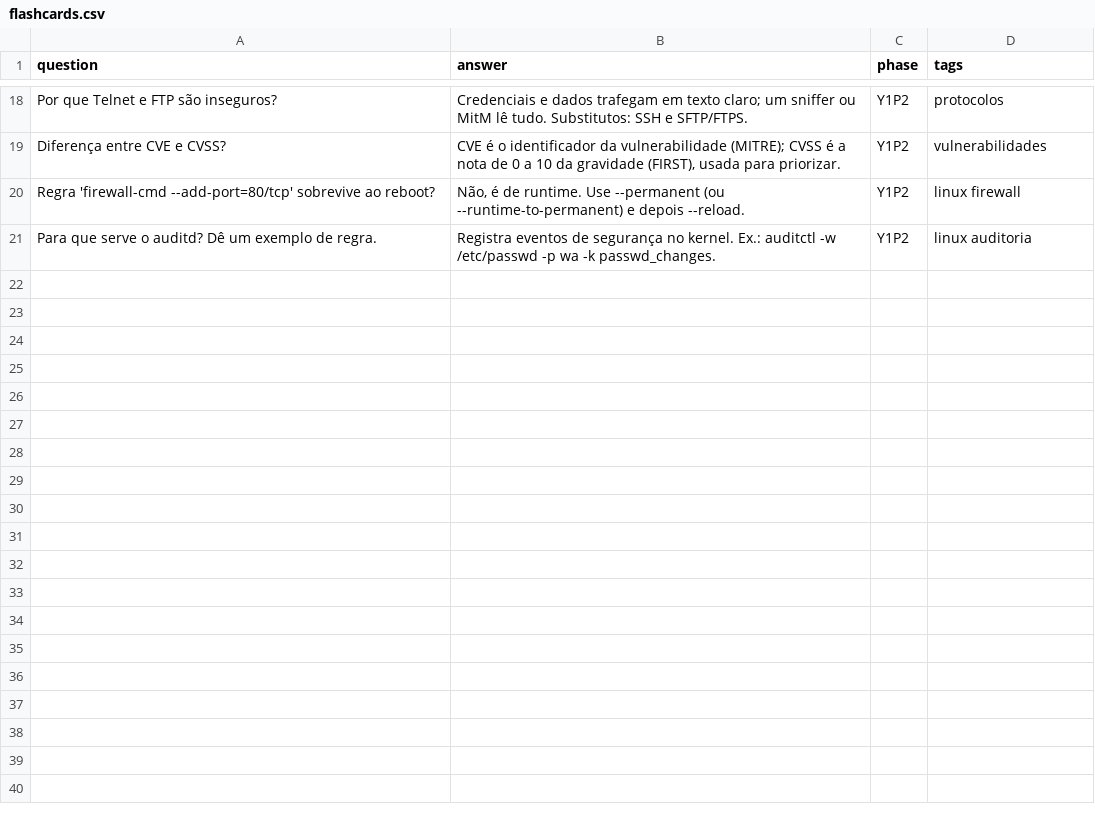
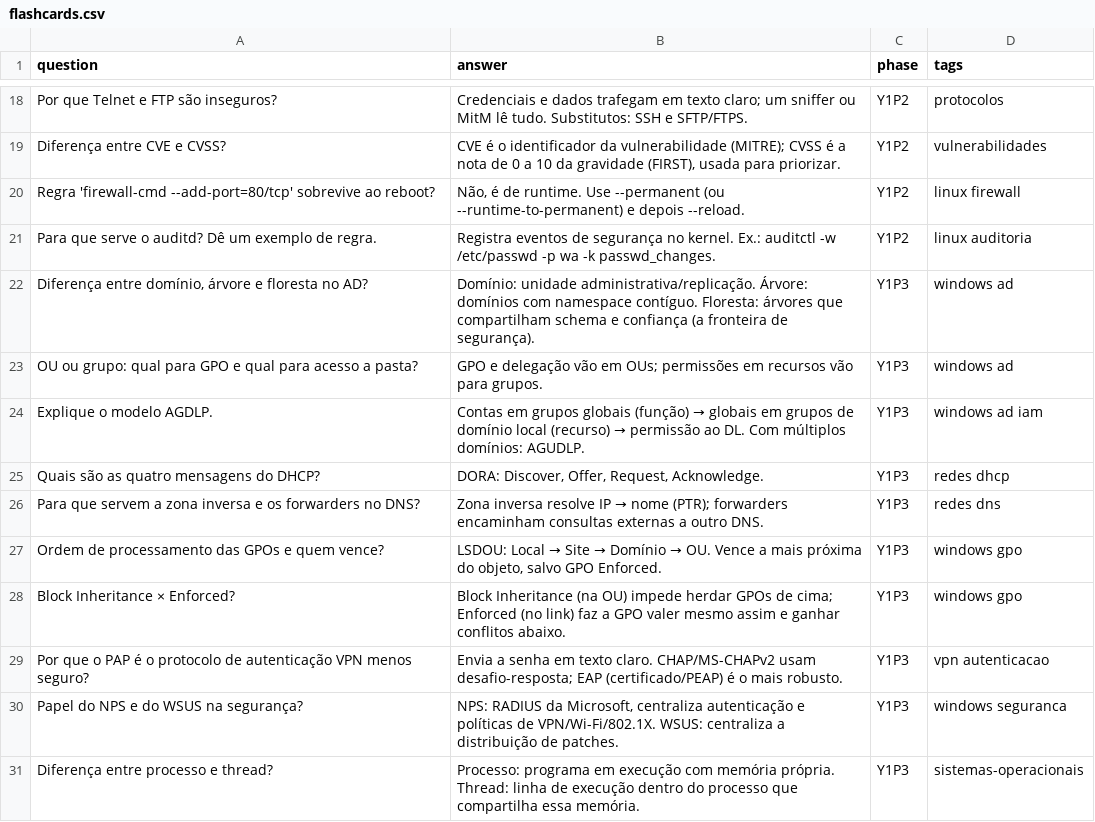
Before and after one commit to LeoneDutra/fiap-cybersecurity-notes, a CSV file: review/flashcards.csv, drawn as a sheet; only a part is shown, gaps mark what is left out.

```diff
--- a/review/flashcards.csv
+++ b/review/flashcards.csv
@@ -21 +21,11 @@ Regra 'firewall-cmd --add-port=80/tcp' sobrevive ao reboot?,"Não, é de runtime
 Para que serve o auditd? Dê um exemplo de regra.,Registra eventos de segurança no kernel. Ex.: auditctl -w /etc/passwd -p wa -k passwd_changes.,Y1P2,linux auditoria
+"Diferença entre domínio, árvore e floresta no AD?",Domínio: unidade administrativa/replicação. Árvore: domínios com namespace contíguo. Floresta: árvores que compartilham schema e confiança (a fronteira de segurança).,Y1P3,windows ad
+OU ou grupo: qual para GPO e qual para acesso a pasta?,GPO e delegação vão em OUs; permissões em recursos vão para grupos.,Y1P3,windows ad
+Explique o modelo AGDLP.,Contas em grupos globais (função) → globais em grupos de domínio local (recurso) → permissão ao DL. Com múltiplos domínios: AGUDLP.,Y1P3,windows ad iam
+Quais são as quatro mensagens do DHCP?,"DORA: Discover, Offer, Request, Acknowledge.",Y1P3,redes dhcp
+Para que servem a zona inversa e os forwarders no DNS?,Zona inversa resolve IP → nome (PTR); forwarders encaminham consultas externas a outro DNS.,Y1P3,redes dns
+Ordem de processamento das GPOs e quem vence?,"LSDOU: Local → Site → Domínio → OU. Vence a mais próxima do objeto, salvo GPO Enforced.",Y1P3,windows gpo
+Block Inheritance × Enforced?,Block Inheritance (na OU) impede herdar GPOs de cima; Enforced (no link) faz a GPO valer mesmo assim e ganhar conflitos abaixo.,Y1P3,windows gpo
+Por que o PAP é o protocolo de autenticação VPN menos seguro?,Envia a senha em texto claro. CHAP/MS-CHAPv2 usam desafio-resposta; EAP (certificado/PEAP) é o mais robusto.,Y1P3,vpn autenticacao
+Papel do NPS e do WSUS na segurança?,"NPS: RADIUS da Microsoft, centraliza autenticação e políticas de VPN/Wi-Fi/802.1X. WSUS: centraliza a distribuição de patches.",Y1P3,windows seguranca
+Diferença entre processo e thread?,Processo: programa em execução com memória própria. Thread: linha de execução dentro do processo que compartilha essa memória.,Y1P3,sistemas-operacionais
```
Also changed, not shown: 4 other files.
